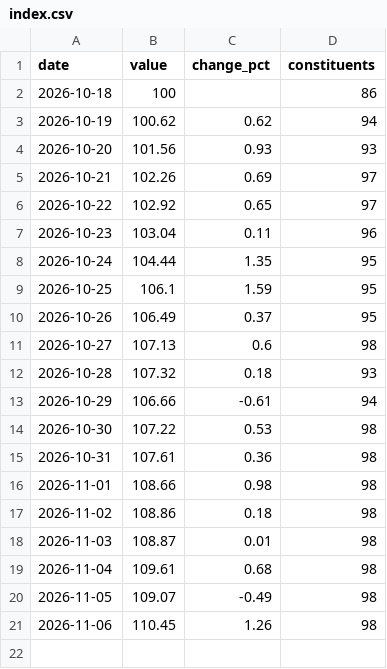
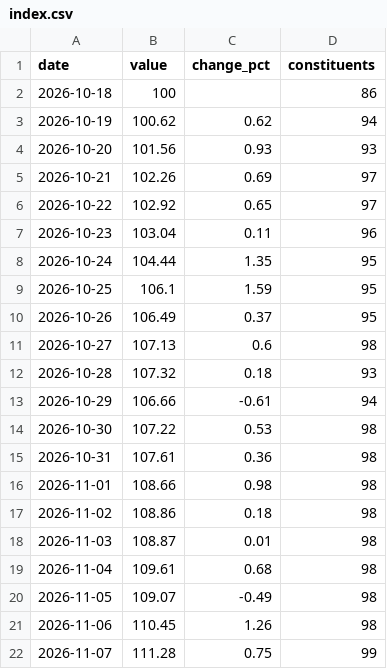
Before and after one commit to w3radar/telegram-gift-floors, a CSV file: data/index.csv, drawn as a sheet; the diff names each change by its address in the sheet, - before the commit and + after, or states it on an @@ line.

Commit message:
Data: TG Gifts Index 2026-11-07

```diff
--- a/data/index.csv
+++ b/data/index.csv
+row 22: 2026-11-07 | 111.28 | 0.75 | 99
```
